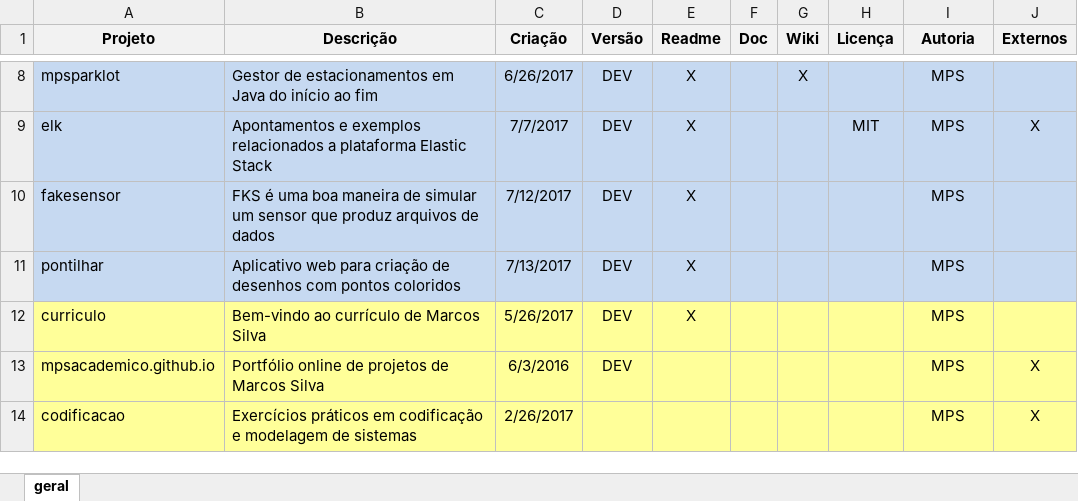
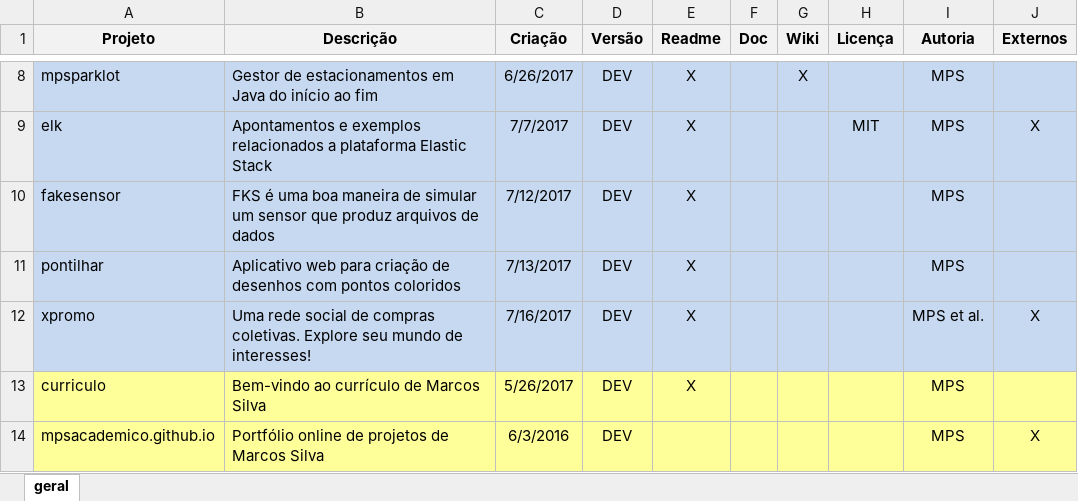
Before and after one commit to mpsacademico/curriculo, an Excel workbook: projetos.xlsx, sheet geral, drawn as a sheet; only a part is shown, gaps mark what is left out; the shorter side is filled out with more unchanged rows; values as stored, in another font and other column widths than the file's, no borders; the diff names each change by its address in the sheet, - before the commit and + after, or states it on an @@ line.

Commit message:
Atualização da planilha de projetos com XPROMO

```diff
--- a/projetos.xlsx (sheet geral)
+++ b/projetos.xlsx (sheet geral)
+row 12: xpromo | Uma rede social de compras coletivas. Explore seu mundo de interesses! | 7/16/2017 | DEV | X |  |  |  | MPS et al. | X
```
